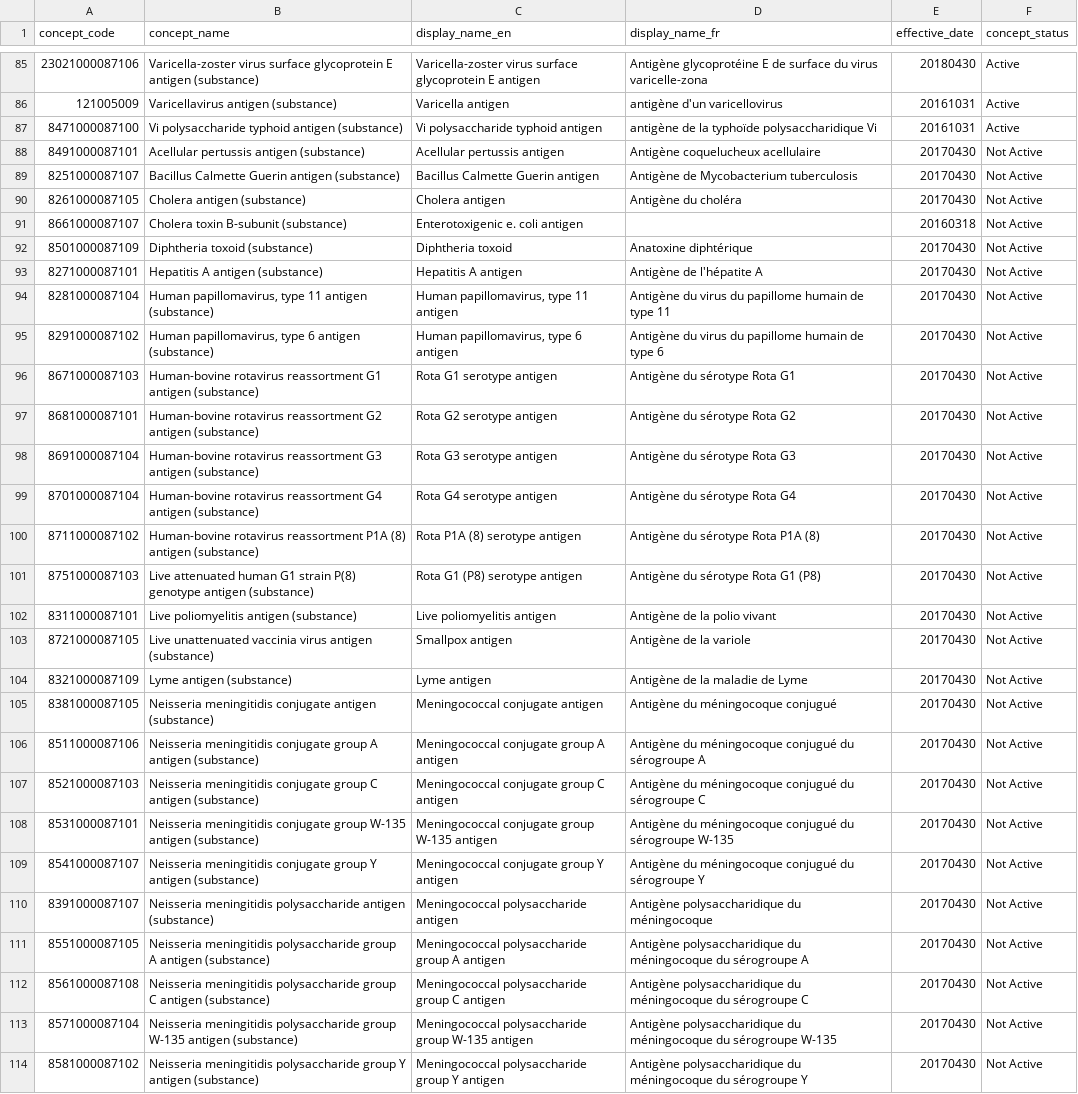
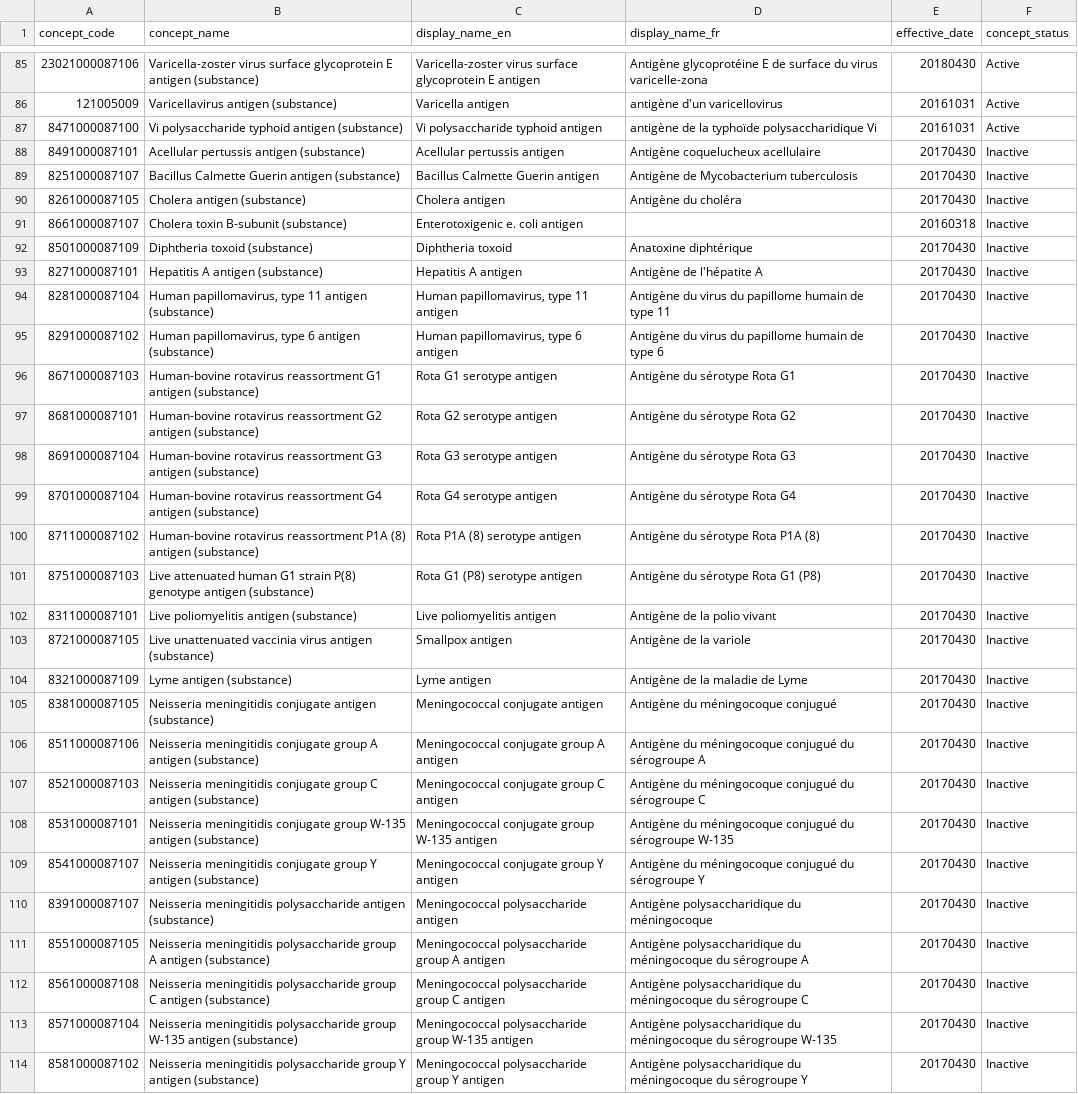
Before and after one commit to flannerykj/vaccines-db, a CSV file: db/csv-data/antigens.csv, drawn as a sheet; only a part is shown, gaps mark what is left out; the diff covers the shown part only; the diff names each change by its address in the sheet, - before the commit and + after, or states it on an @@ line.

```diff
--- a/db/csv-data/antigens.csv
+++ b/db/csv-data/antigens.csv
-F88:F114 (concept_status): Not Active
+F88:F114 (concept_status): Inactive
```
Also changed, not shown: 6 edited cells elsewhere in this file, db/csv-data/diseases.csv, db/csv-data/generic_vaccines.csv, 11 other files.
